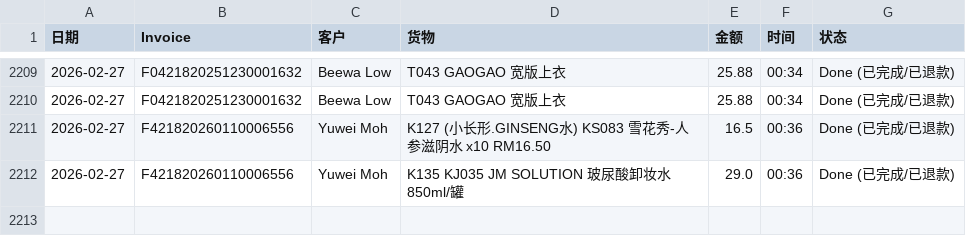
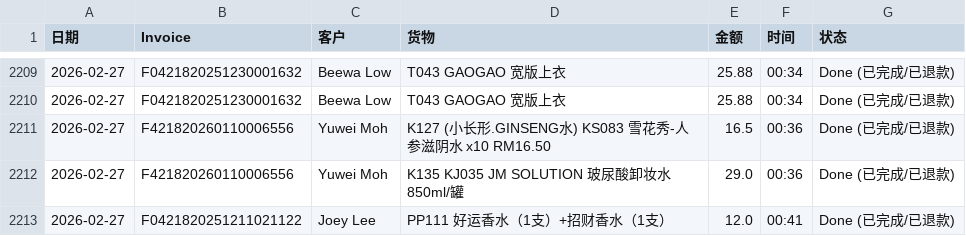
Before and after one commit to dionwong992/my-refund-app, a CSV file: data.csv, drawn as a sheet; only a part is shown, gaps mark what is left out; the diff names each change by its address in the sheet, - before the commit and + after, or states it on an @@ line.

Commit message:
Update F0421820251211021122 by XiuXiu System

```diff
--- a/data.csv
+++ b/data.csv
+row 2213: 2026-02-27 | F0421820251211021122 | Joey Lee | PP111 好运香水（1支）+招财香水（1支） | 12.0 | 00:41 | Done (已完成/已退款)
```
